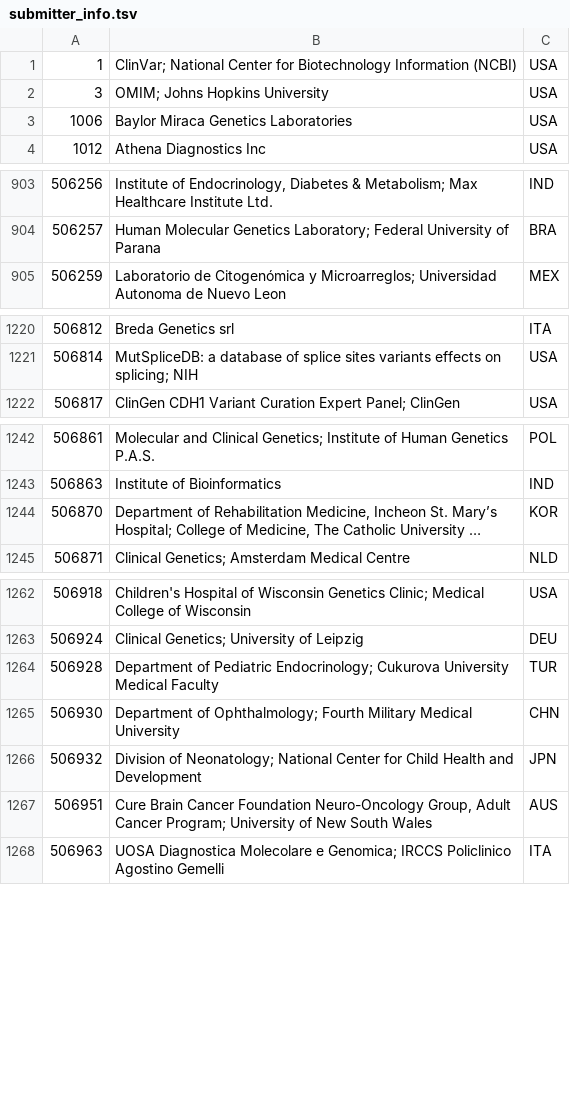
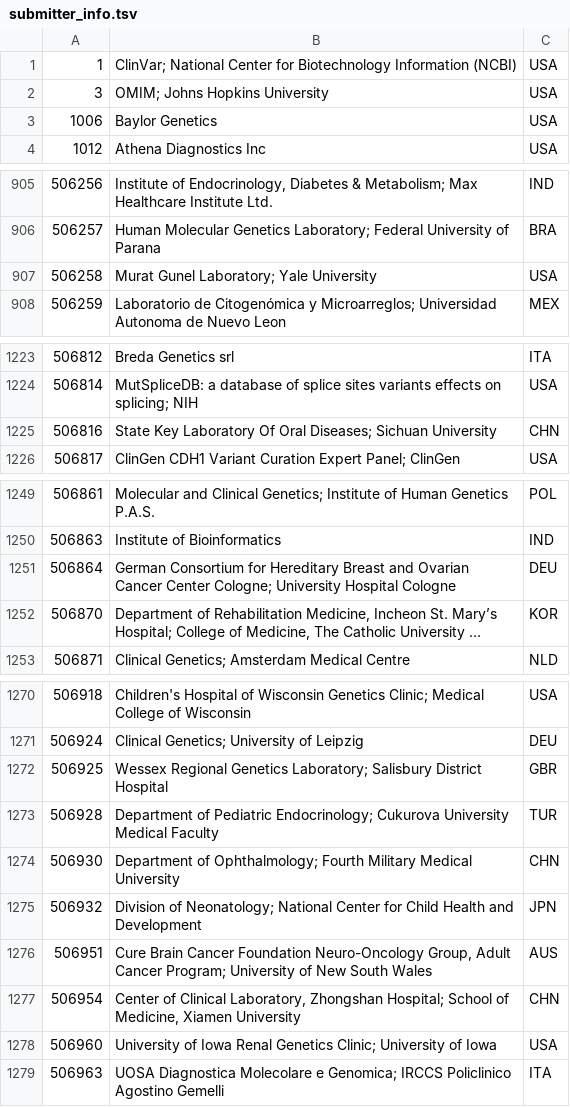
Before and after one commit to eilbecklab/clinvar-miner, a TSV file: submitter_info.tsv, drawn as a sheet; only a part is shown, gaps mark what is left out; long unchanged cells end in …; the diff covers the shown part only; the diff names each change by its address in the sheet, - before the commit and + after, or states it on an @@ line.

```diff
--- a/submitter_info.tsv
+++ b/submitter_info.tsv
-B3: Baylor Miraca Genetics Laboratories
+B3: Baylor Genetics
+row 907: 506258 | Murat Gunel Laboratory; Yale University | USA
+row 1225: 506816 | State Key Laboratory Of Oral Diseases; Sichuan University | CHN
+row 1251: 506864 | German Consortium for Hereditary Breast and Ovarian Cancer Center Cologne; University Hospital Cologne | DEU
+row 1272: 506925 | Wessex Regional Genetics Laboratory; Salisbury District Hospital | GBR
+row 1277: 506954 | Center of Clinical Laboratory, Zhongshan Hospital; School of Medicine, Xiamen University | CHN
+row 1278: 506960 | University of Iowa Renal Genetics Clinic; University of Iowa | USA
```
Also changed, not shown: 12 added rows and 2 edited cells elsewhere in this file.
